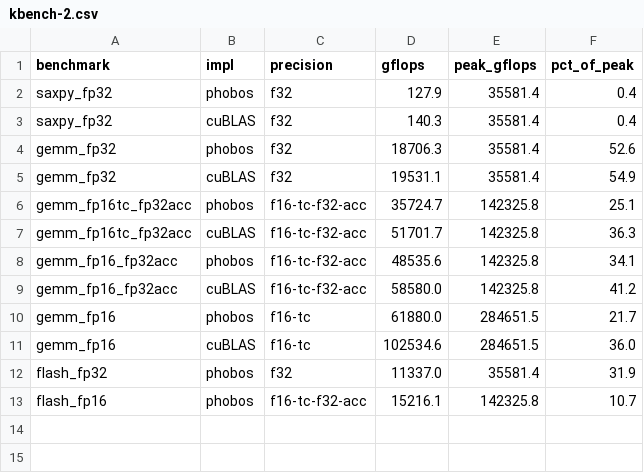
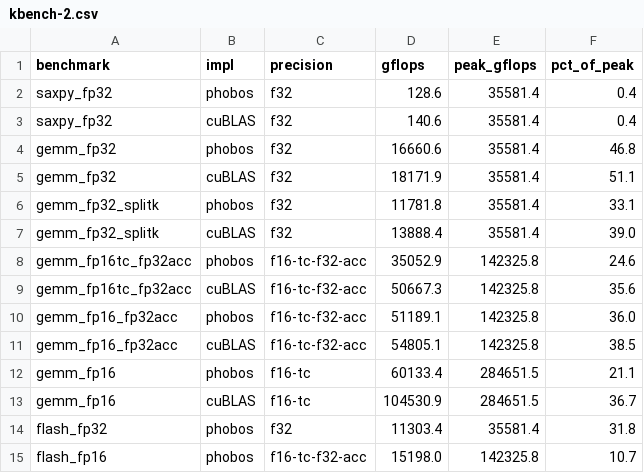
Before and after one commit to joa/phobos-lang, a CSV file: results/platforms/rtx3090/kbench-2.csv, drawn as a sheet.

```diff
--- a/results/platforms/rtx3090/kbench-2.csv
+++ b/results/platforms/rtx3090/kbench-2.csv
@@ -1,13 +1,15 @@
 benchmark,impl,precision,gflops,peak_gflops,pct_of_peak
-saxpy_fp32,phobos,f32,127.9,35581.4,0.4
-saxpy_fp32,cuBLAS,f32,140.3,35581.4,0.4
-gemm_fp32,phobos,f32,18706.3,35581.4,52.6
-gemm_fp32,cuBLAS,f32,19531.1,35581.4,54.9
-gemm_fp16tc_fp32acc,phobos,f16-tc-f32-acc,35724.7,142325.8,25.1
-gemm_fp16tc_fp32acc,cuBLAS,f16-tc-f32-acc,51701.7,142325.8,36.3
-gemm_fp16_fp32acc,phobos,f16-tc-f32-acc,48535.6,142325.8,34.1
-gemm_fp16_fp32acc,cuBLAS,f16-tc-f32-acc,58580.0,142325.8,41.2
-gemm_fp16,phobos,f16-tc,61880.0,284651.5,21.7
-gemm_fp16,cuBLAS,f16-tc,102534.6,284651.5,36.0
-flash_fp32,phobos,f32,11337.0,35581.4,31.9
-flash_fp16,phobos,f16-tc-f32-acc,15216.1,142325.8,10.7
+saxpy_fp32,phobos,f32,128.6,35581.4,0.4
+saxpy_fp32,cuBLAS,f32,140.6,35581.4,0.4
+gemm_fp32,phobos,f32,16660.6,35581.4,46.8
+gemm_fp32,cuBLAS,f32,18171.9,35581.4,51.1
+gemm_fp32_splitk,phobos,f32,11781.8,35581.4,33.1
+gemm_fp32_splitk,cuBLAS,f32,13888.4,35581.4,39.0
+gemm_fp16tc_fp32acc,phobos,f16-tc-f32-acc,35052.9,142325.8,24.6
+gemm_fp16tc_fp32acc,cuBLAS,f16-tc-f32-acc,50667.3,142325.8,35.6
+gemm_fp16_fp32acc,phobos,f16-tc-f32-acc,51189.1,142325.8,36.0
+gemm_fp16_fp32acc,cuBLAS,f16-tc-f32-acc,54805.1,142325.8,38.5
+gemm_fp16,phobos,f16-tc,60133.4,284651.5,21.1
+gemm_fp16,cuBLAS,f16-tc,104530.9,284651.5,36.7
+flash_fp32,phobos,f32,11303.4,35581.4,31.8
+flash_fp16,phobos,f16-tc-f32-acc,15198.0,142325.8,10.7
```
Also changed, not shown: results/platforms/rtx3090/kbench-1.csv, results/platforms/rtx4090/kbench-1.csv, 24 other files.
